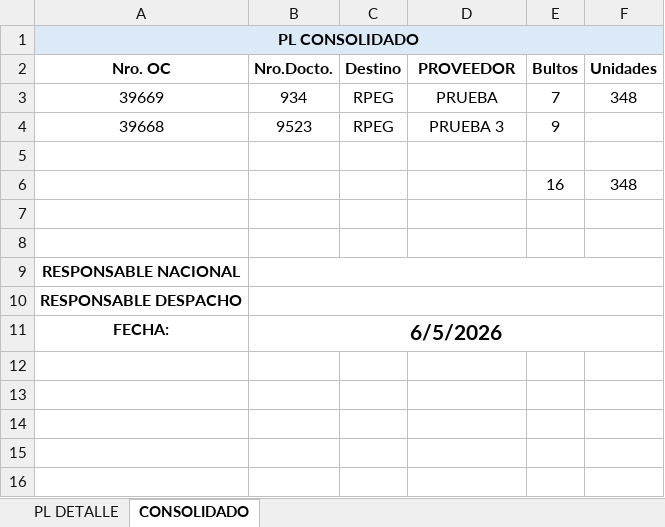
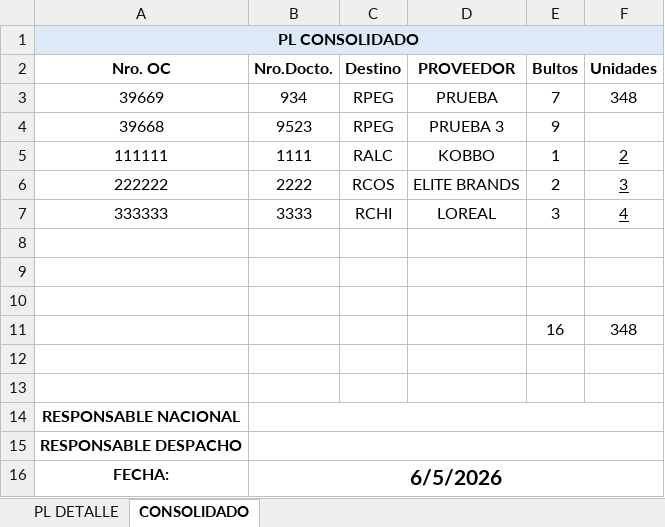
Before and after one commit to MaverickMills/NACIONAL, an Excel workbook: uploads/PACKING TEST CONFLICTO.xlsx, sheet CONSOLIDADO, drawn as a sheet; values as stored, in another font and other column widths than the file's, no borders; the diff names each change by its address in the sheet, - before the commit and + after, or states it on an @@ line.

```diff
--- a/uploads/PACKING TEST CONFLICTO.xlsx (sheet CONSOLIDADO)
+++ b/uploads/PACKING TEST CONFLICTO.xlsx (sheet CONSOLIDADO)
+row 5: 111111 | 1111 | RALC | KOBBO | 1 | 2
+row 6: 222222 | 2222 | RCOS | ELITE BRANDS | 2 | 3
+row 7: 333333 | 3333 | RCHI | LOREAL | 3 | 4
+row 8: (empty)
+row 9: (empty)
```
Also changed, not shown: uploads/errores_importacion.xlsx, 4 other files.
